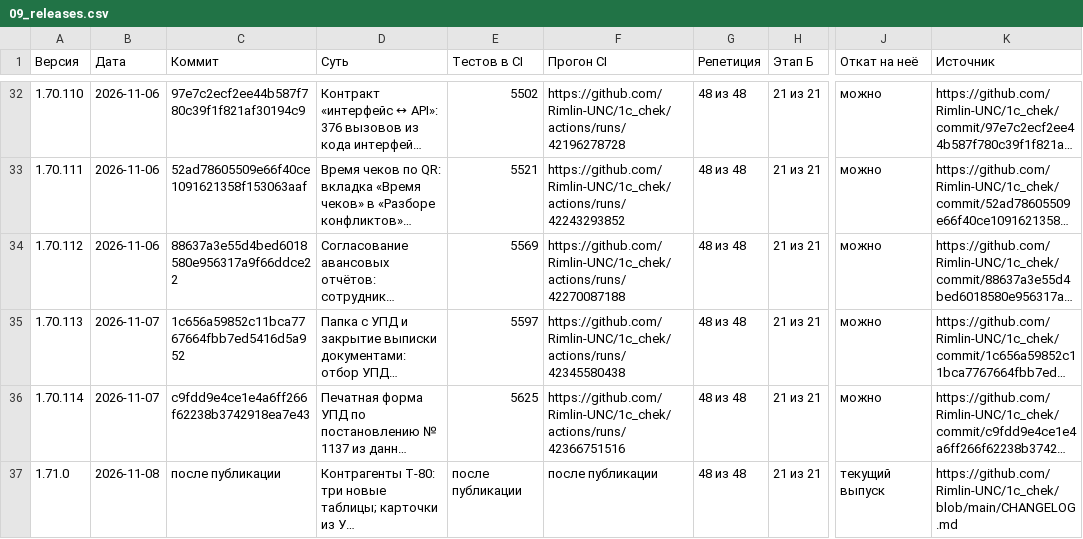
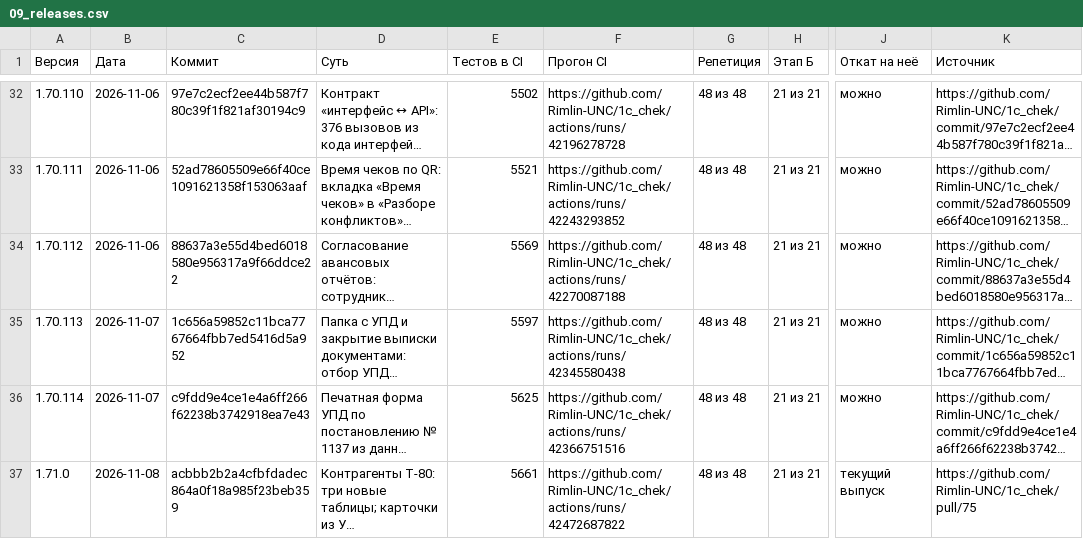
Before and after one commit to Rimlin-UNC/1c_chek, a CSV file: docs/kb/09_releases.csv, drawn as a sheet; only a part is shown, gaps mark what is left out; long unchanged cells end in …; the diff names each change by its address in the sheet, - before the commit and + after, or states it on an @@ line.

```diff
--- a/docs/kb/09_releases.csv
+++ b/docs/kb/09_releases.csv
-C37 (Коммит): после публикации
+C37 (Коммит): acbbb2b2a4cfbfdadec864a0f18a985f23beb359
-E37 (Тестов в CI): после публикации
+E37 (Тестов в CI): 5661
-F37 (Прогон CI): после публикации
+F37 (Прогон CI): https://github.com/Rimlin-UNC/1c_chek/actions/runs/42472687822
-K37 (Источник): https://github.com/Rimlin-UNC/1c_chek/blob/main/CHANGELOG.md
+K37 (Источник): https://github.com/Rimlin-UNC/1c_chek/pull/75
```
Also changed, not shown: docs/kb/08_session_journal.csv, 2 other files.
